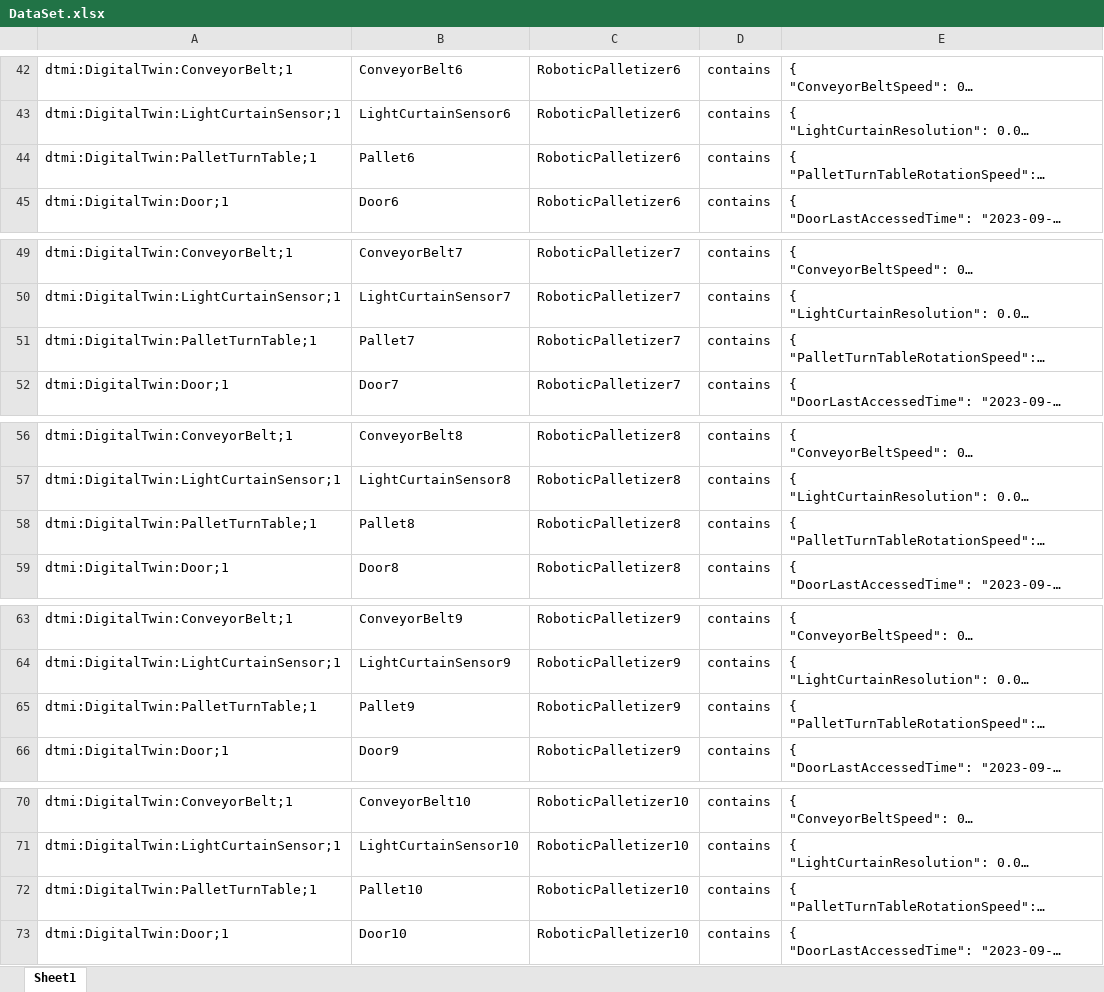
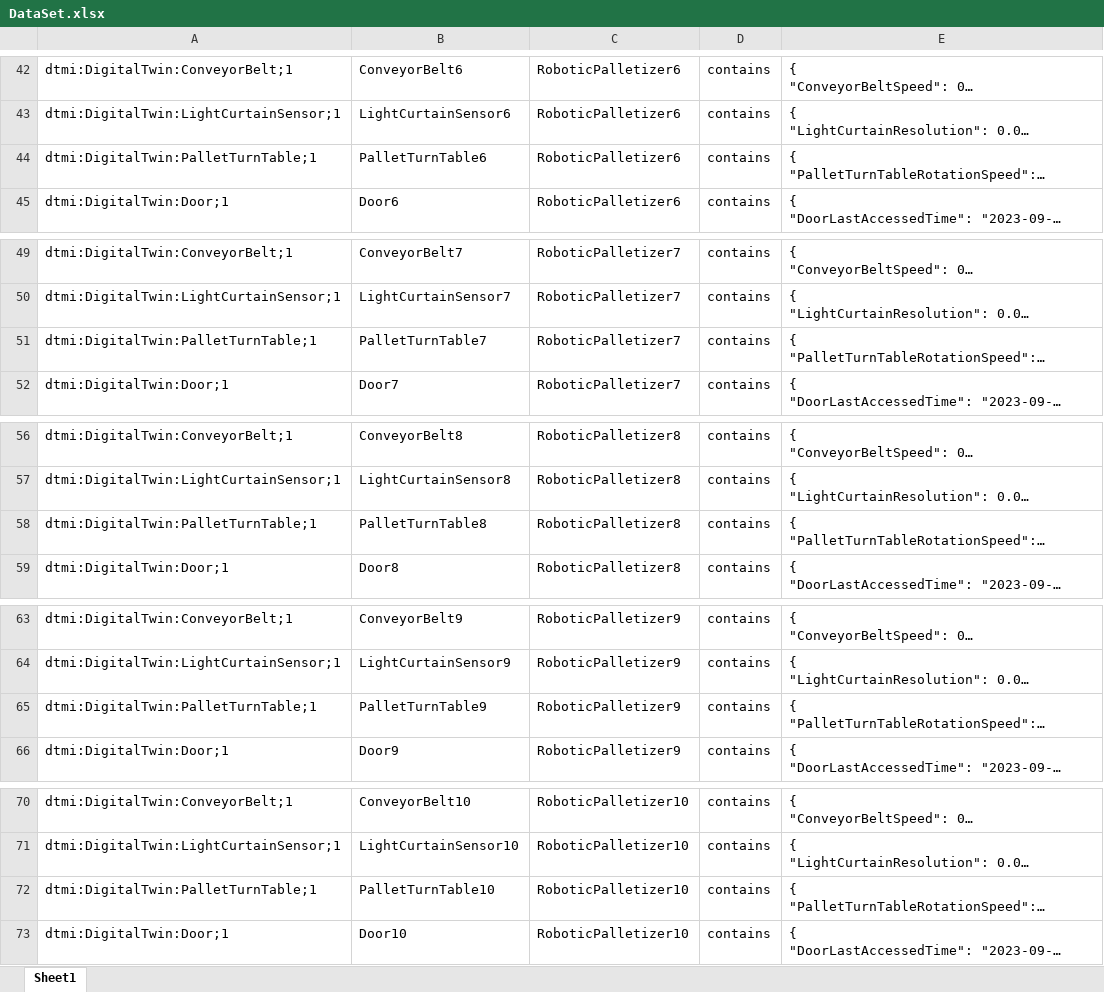
Before and after one commit to hemantjuyal/DigitalTwin, an Excel workbook: Ontology/Factory/DataSet.xlsx, sheet Sheet1, drawn as a sheet; only a part is shown, gaps mark what is left out; long unchanged cells end in …; values as stored, in another font and other column widths than the file's, no borders; the diff covers the shown part only; the diff names each change by its address in the sheet, - before the commit and + after, or states it on an @@ line.

```diff
--- a/Ontology/Factory/DataSet.xlsx (sheet Sheet1)
+++ b/Ontology/Factory/DataSet.xlsx (sheet Sheet1)
-B44: Pallet6
+B44: PalletTurnTable6
-B51: Pallet7
+B51: PalletTurnTable7
-B58: Pallet8
+B58: PalletTurnTable8
-B65: Pallet9
+B65: PalletTurnTable9
-B72: Pallet10
+B72: PalletTurnTable10
```
Also changed, not shown: 5 edited cells elsewhere in this sheet, 1 other file.
